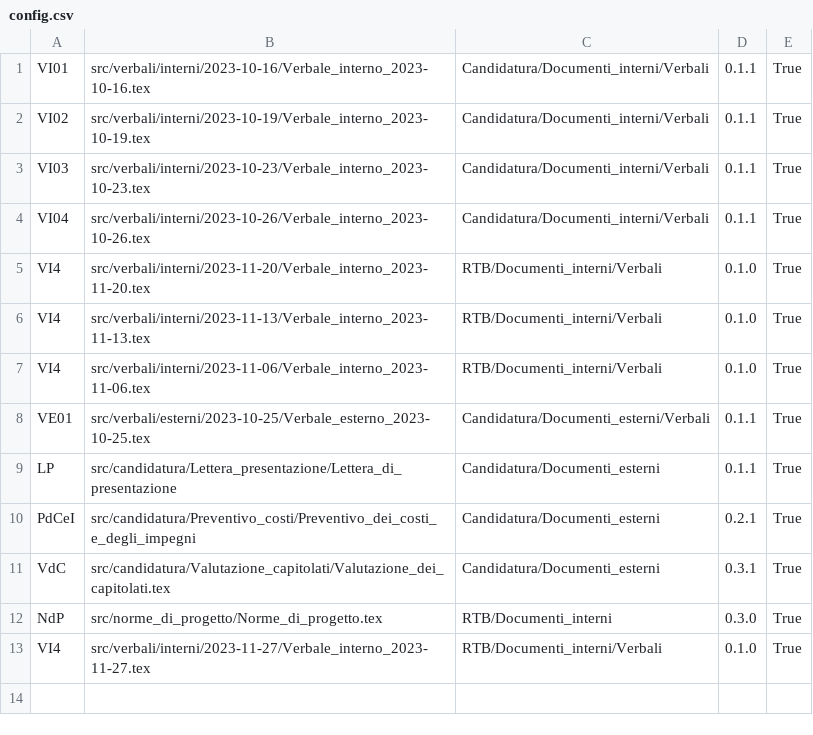
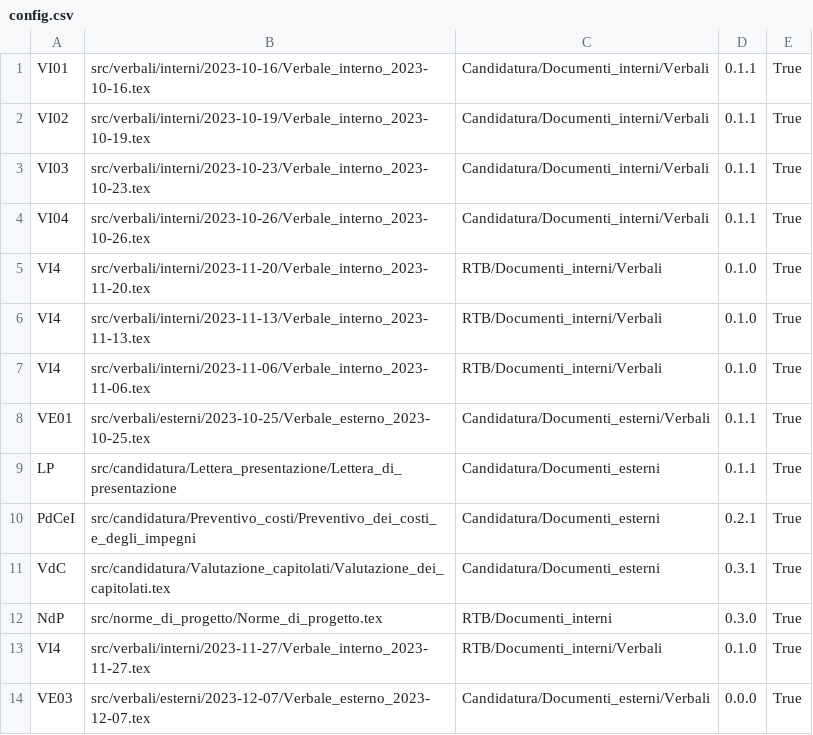
Before and after one commit to QB-Software-swe/docs, a CSV file: config.csv, drawn as a sheet; the diff names each change by its address in the sheet, - before the commit and + after, or states it on an @@ line.

Commit message:
file configurazione aggiornato

```diff
--- a/config.csv
+++ b/config.csv
+row 14: VE03 | src/verbali/esterni/2023-12-07/Verbale_esterno_2023-12-07.tex | Candidatura/Documenti_esterni/Verbali | 0.0.0 | True
```
